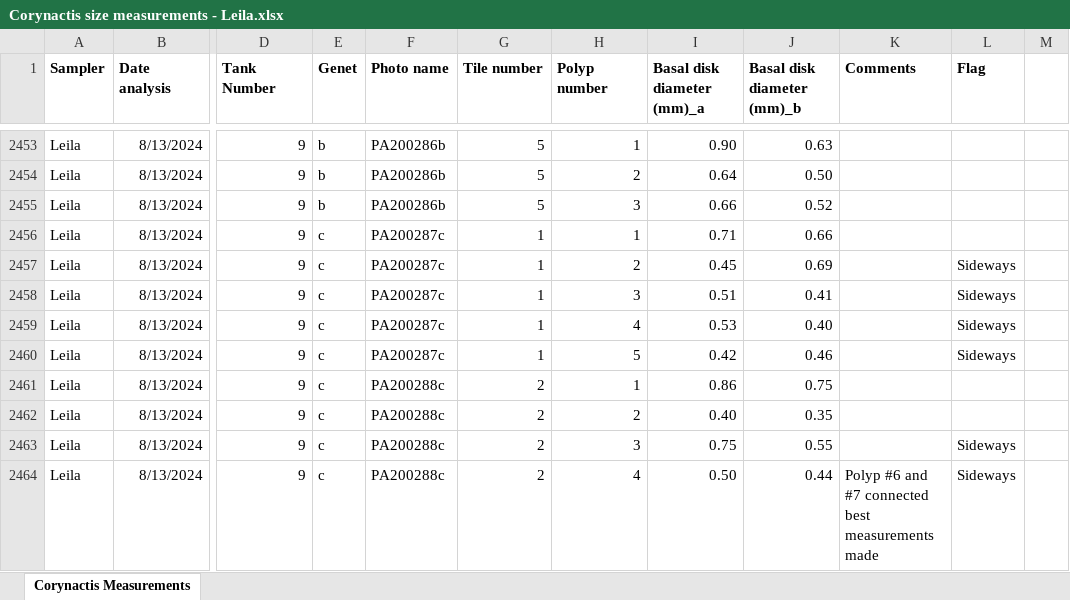
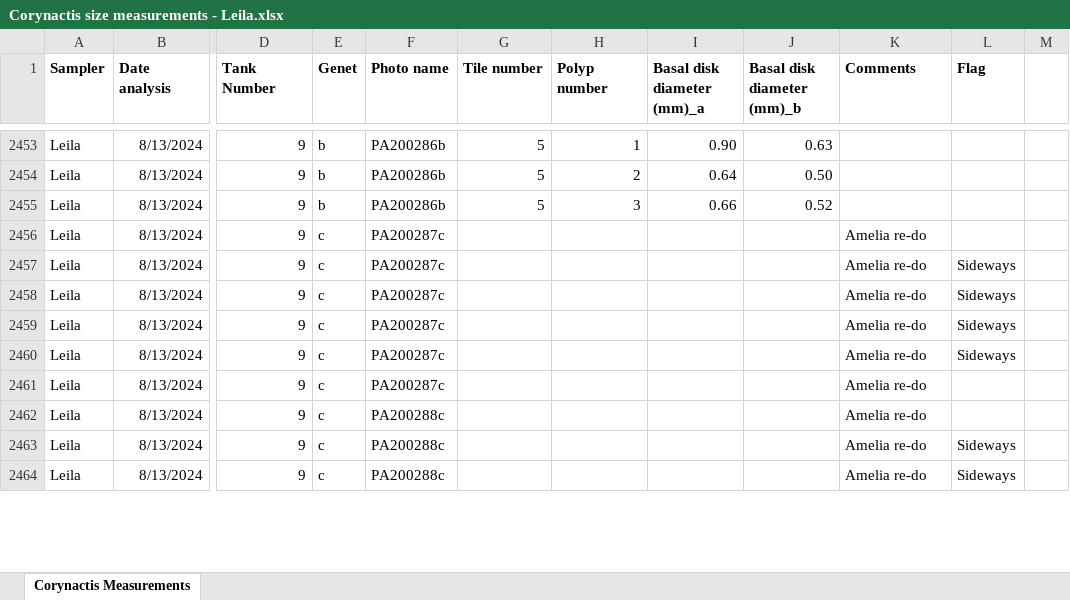
Before and after one commit to ameliaritger/MHWsim-expt, an Excel workbook: experiment/data/bodySize/Corynactis size measurements - Leila.xlsx, sheet Corynactis Measurements, drawn as a sheet; only a part is shown, gaps mark what is left out; values as stored, in another font and other column widths than the file's, no borders; the diff covers the shown part only; the diff names each change by its address in the sheet, - before the commit and + after, or states it on an @@ line.

```diff
--- a/experiment/data/bodySize/Corynactis size measurements - Leila.xlsx (sheet Corynactis Measurements)
+++ b/experiment/data/bodySize/Corynactis size measurements - Leila.xlsx (sheet Corynactis Measurements)
-G2456:G2460 (Tile number): 1
+G2456:G2460 (Tile number): (empty)
-H2456 (Polyp number): 1
+H2456 (Polyp number): (empty)
-I2456 (Basal disk diameter (mm)_a): 0.71
+I2456 (Basal disk diameter (mm)_a): (empty)
-J2456 (Basal disk diameter (mm)_b): 0.66
+J2456 (Basal disk diameter (mm)_b): (empty)
-K2456:K2463 (Comments): (empty)
+K2456:K2463 (Comments): Amelia re-do
-H2457 (Polyp number): 2
+H2457 (Polyp number): (empty)
-I2457 (Basal disk diameter (mm)_a): 0.45
+I2457 (Basal disk diameter (mm)_a): (empty)
-J2457 (Basal disk diameter (mm)_b): 0.69
+J2457 (Basal disk diameter (mm)_b): (empty)
-H2458 (Polyp number): 3
+H2458 (Polyp number): (empty)
-I2458 (Basal disk diameter (mm)_a): 0.51
+I2458 (Basal disk diameter (mm)_a): (empty)
-J2458 (Basal disk diameter (mm)_b): 0.41
+J2458 (Basal disk diameter (mm)_b): (empty)
-H2459 (Polyp number): 4
+H2459 (Polyp number): (empty)
-I2459 (Basal disk diameter (mm)_a): 0.53
+I2459 (Basal disk diameter (mm)_a): (empty)
-J2459 (Basal disk diameter (mm)_b): 0.40
+J2459 (Basal disk diameter (mm)_b): (empty)
-H2460 (Polyp number): 5
+H2460 (Polyp number): (empty)
-I2460 (Basal disk diameter (mm)_a): 0.42
+I2460 (Basal disk diameter (mm)_a): (empty)
-J2460 (Basal disk diameter (mm)_b): 0.46
+J2460 (Basal disk diameter (mm)_b): (empty)
-F2461 (Photo name): PA200288c
+F2461 (Photo name): PA200287c
-G2461:G2464 (Tile number): 2
+G2461:G2464 (Tile number): (empty)
-H2461 (Polyp number): 1
+H2461 (Polyp number): (empty)
-I2461 (Basal disk diameter (mm)_a): 0.86
+I2461 (Basal disk diameter (mm)_a): (empty)
-J2461 (Basal disk diameter (mm)_b): 0.75
+J2461 (Basal disk diameter (mm)_b): (empty)
-H2462 (Polyp number): 2
+H2462 (Polyp number): (empty)
-I2462 (Basal disk diameter (mm)_a): 0.40
+I2462 (Basal disk diameter (mm)_a): (empty)
-J2462 (Basal disk diameter (mm)_b): 0.35
+J2462 (Basal disk diameter (mm)_b): (empty)
-H2463 (Polyp number): 3
+H2463 (Polyp number): (empty)
-I2463 (Basal disk diameter (mm)_a): 0.75
+I2463 (Basal disk diameter (mm)_a): (empty)
-J2463 (Basal disk diameter (mm)_b): 0.55
+J2463 (Basal disk diameter (mm)_b): (empty)
-H2464 (Polyp number): 4
+H2464 (Polyp number): (empty)
-I2464 (Basal disk diameter (mm)_a): 0.50
+I2464 (Basal disk diameter (mm)_a): (empty)
-J2464 (Basal disk diameter (mm)_b): 0.44
+J2464 (Basal disk diameter (mm)_b): (empty)
-K2464 (Comments): Polyp #6 and #7 connected best measurements made
+K2464 (Comments): Amelia re-do
```
Also changed, not shown: 45 edited cells elsewhere in this sheet, experiment/data/bodySize/Corynactis body size measurements - Amelia.xlsx, 2 other files.
